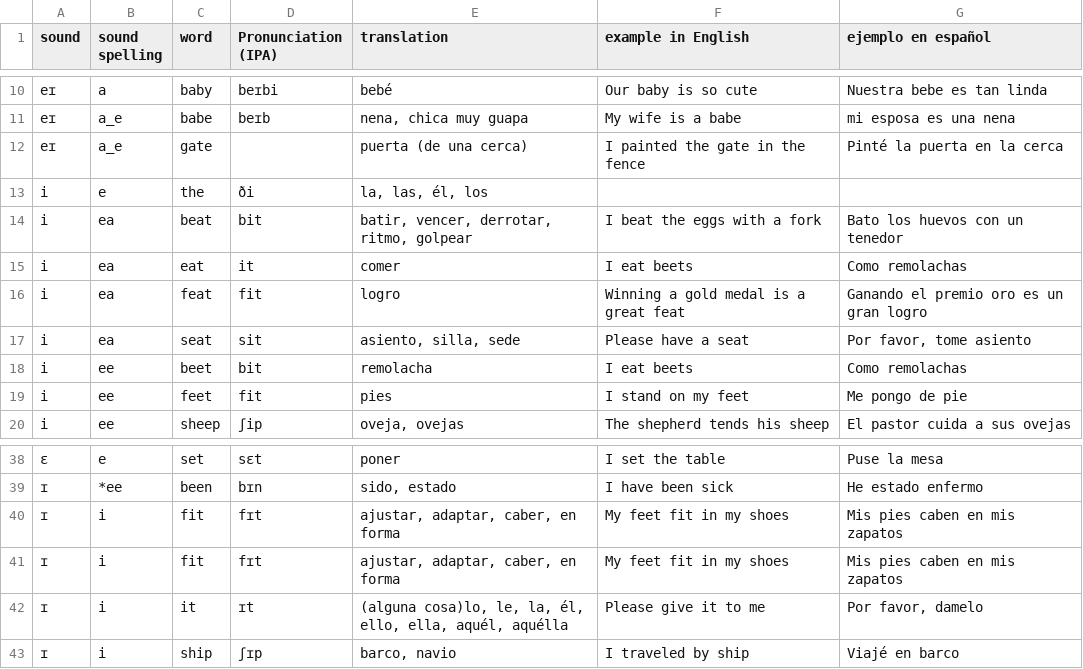
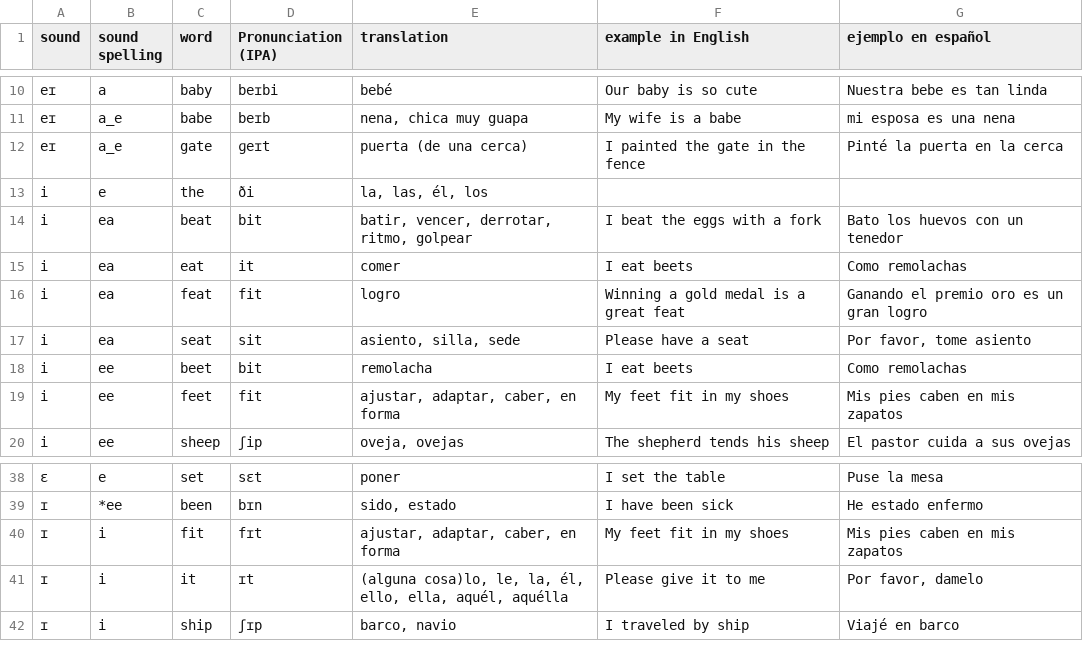
Before and after one commit to molecules/English_Spanish_Dictionary, a TSV file: dictionary.tsv, drawn as a sheet; only a part is shown, gaps mark what is left out; the diff names each change by its address in the sheet, - before the commit and + after, or states it on an @@ line.

Commit message:
Consolidate example for "feet" and "fit"

```diff
--- a/dictionary.tsv
+++ b/dictionary.tsv
-D12 (Pronunciation (IPA)): (empty)
+D12 (Pronunciation (IPA)): ɡeɪt
-E19 (translation): pies
+E19 (translation): ajustar, adaptar, caber, en forma
-F19 (example in English): I stand on my feet
+F19 (example in English): My feet fit in my shoes
-G19 (ejemplo en español): Me pongo de pie
+G19 (ejemplo en español): Mis pies caben en mis zapatos
-row 40: ɪ | i | fit | fɪt | ajustar, adaptar, caber, en forma | My feet fit in my shoes | Mis pies caben en mis zapatos
```
Also changed, not shown: pronunciation_dict.tsv, sound_dict.tsv, 4 other files.
